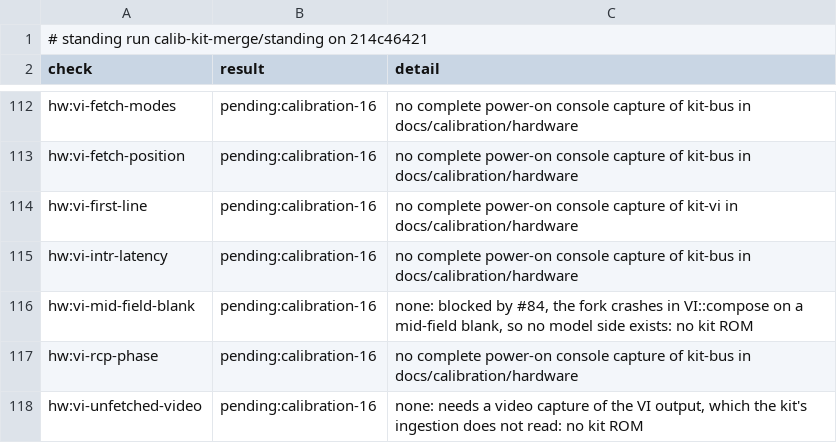
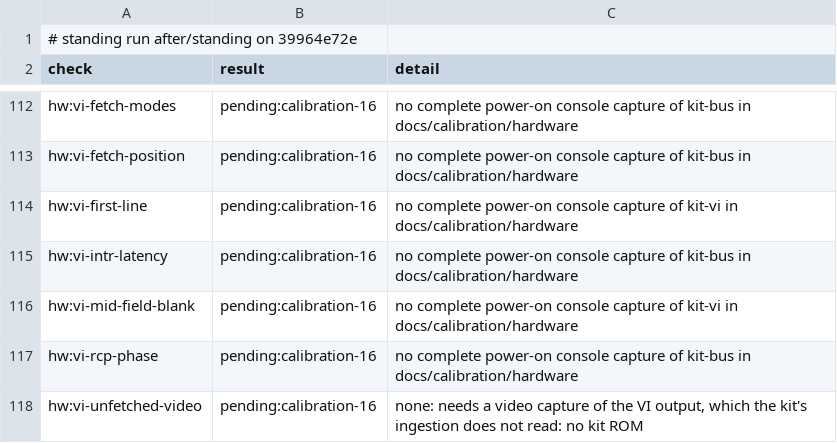
Before and after one commit to wScottSh/ares, a TSV file: docs/spec/n64-timing-results.tsv, drawn as a sheet; only a part is shown, gaps mark what is left out.

```diff
--- a/docs/spec/n64-timing-results.tsv
+++ b/docs/spec/n64-timing-results.tsv
@@ -1,2 +1,2 @@
-# standing run calib-kit-merge/standing on 214c46421
+# standing run after/standing on 39964e72e
 check	result	detail
@@ -115,3 +115,3 @@ hw:vi-first-line	pending:calibration-16	no complete power-on console capture of
 hw:vi-intr-latency	pending:calibration-16	no complete power-on console capture of kit-bus in docs/calibration/hardware
-hw:vi-mid-field-blank	pending:calibration-16	none: blocked by #84, the fork crashes in VI::compose on a mid-field blank, so no model side exists: no kit ROM
+hw:vi-mid-field-blank	pending:calibration-16	no complete power-on console capture of kit-vi in docs/calibration/hardware
 hw:vi-rcp-phase	pending:calibration-16	no complete power-on console capture of kit-bus in docs/calibration/hardware
```
Also changed, not shown: 3 other files.
